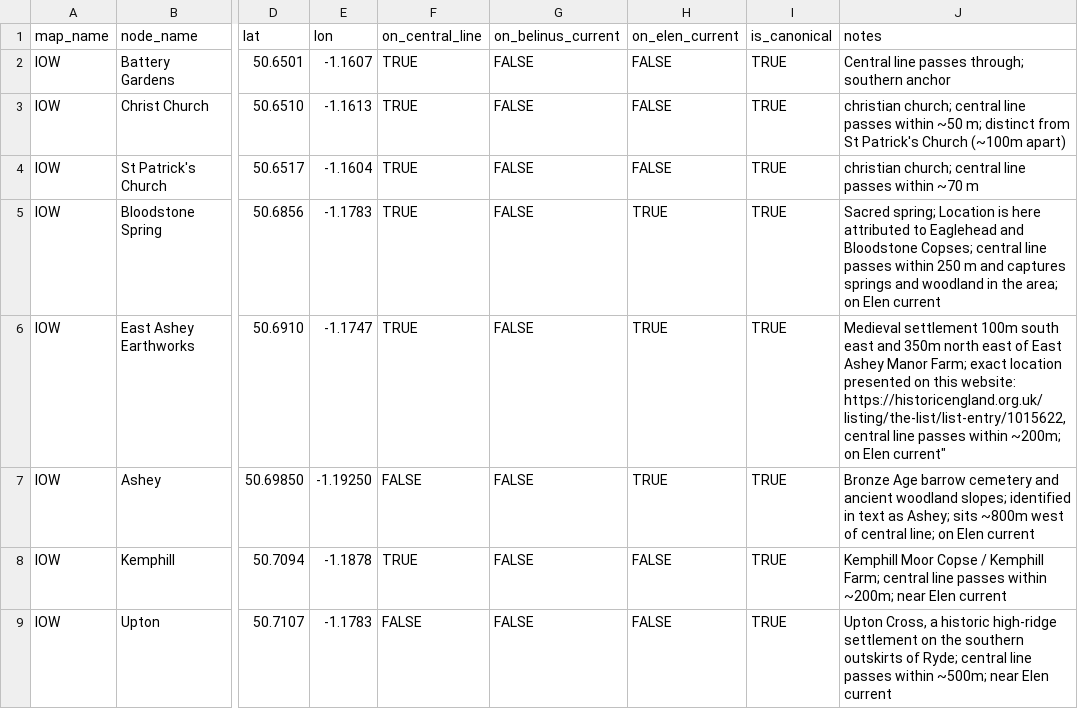
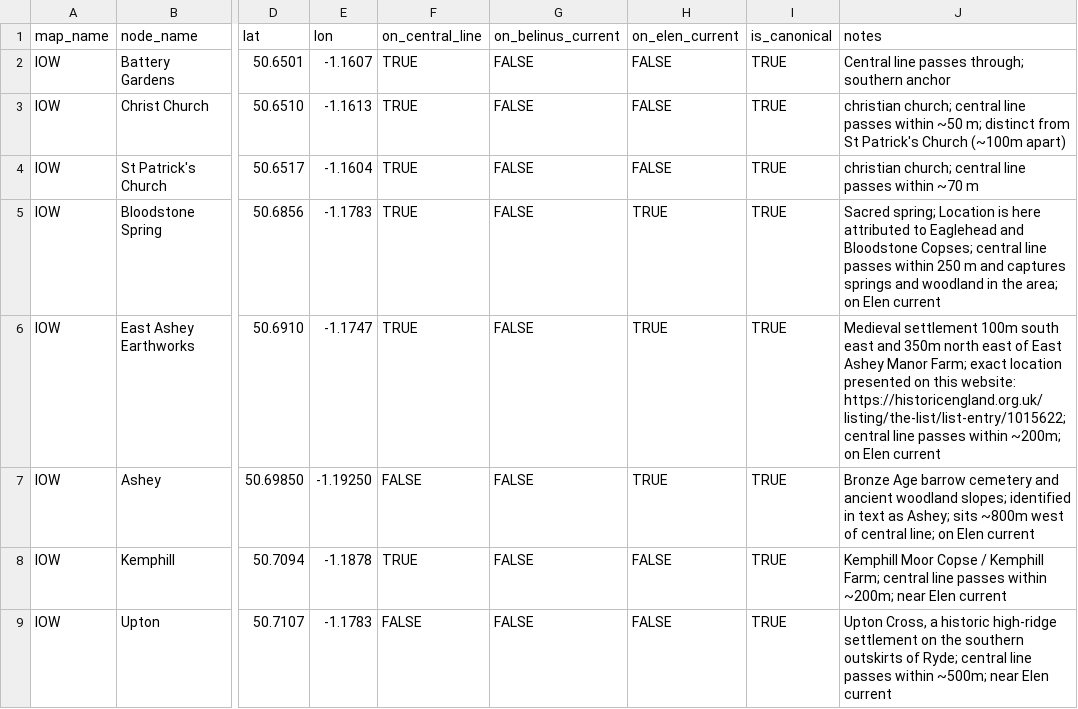
Before and after one commit to salahealer9/earthgrid-ley-lines-analysis, a CSV file: data/belinus/nodes.csv, drawn as a sheet; only a part is shown, gaps mark what is left out; the diff names each change by its address in the sheet, - before the commit and + after, or states it on an @@ line.

Commit message:
Fix CSV quoting in East Ashey Earthworks row
Removed duplicate double quote in notes field.
Now properly formatted with single quotes around the entire notes text.
Pre-registration DOI: 10.5281/zenodo.20386489 (v0.2.0)

```diff
--- a/data/belinus/nodes.csv
+++ b/data/belinus/nodes.csv
-J6 (notes): …this website: https://historicengland.org.uk/listing/the-list/list-entry/1015622,central line passes within ~200m; on Elen current"
+J6 (notes): …this website: https://historicengland.org.uk/listing/the-list/list-entry/1015622;central line passes within ~200m; on Elen current
```
